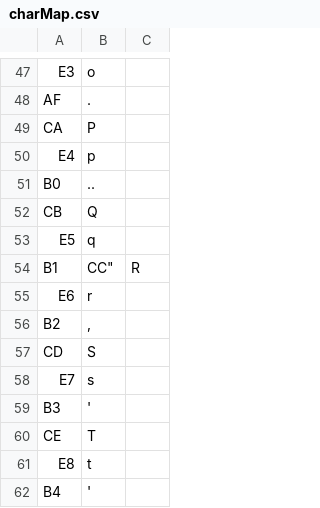
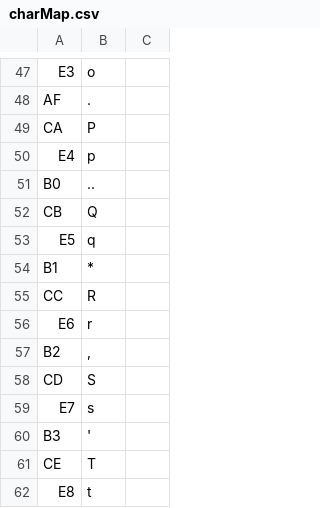
Before and after one commit to YourBr0ther/pokenavi, a CSV file: Generate Pokemon/Mappings/charMap.csv, drawn as a sheet; only a part is shown, gaps mark what is left out; the shorter side is filled out with more unchanged rows; the diff names each change by its address in the sheet, - before the commit and + after, or states it on an @@ line.

Commit message:
Added trainer and pokemon names. Needs a little bit more work

```diff
--- a/Generate Pokemon/Mappings/charMap.csv
+++ b/Generate Pokemon/Mappings/charMap.csv
-B54: CC"
+B54: *
-C54: R
+C54: (empty)
+row 55: CC | R
```
Also changed, not shown: 1 other file.
